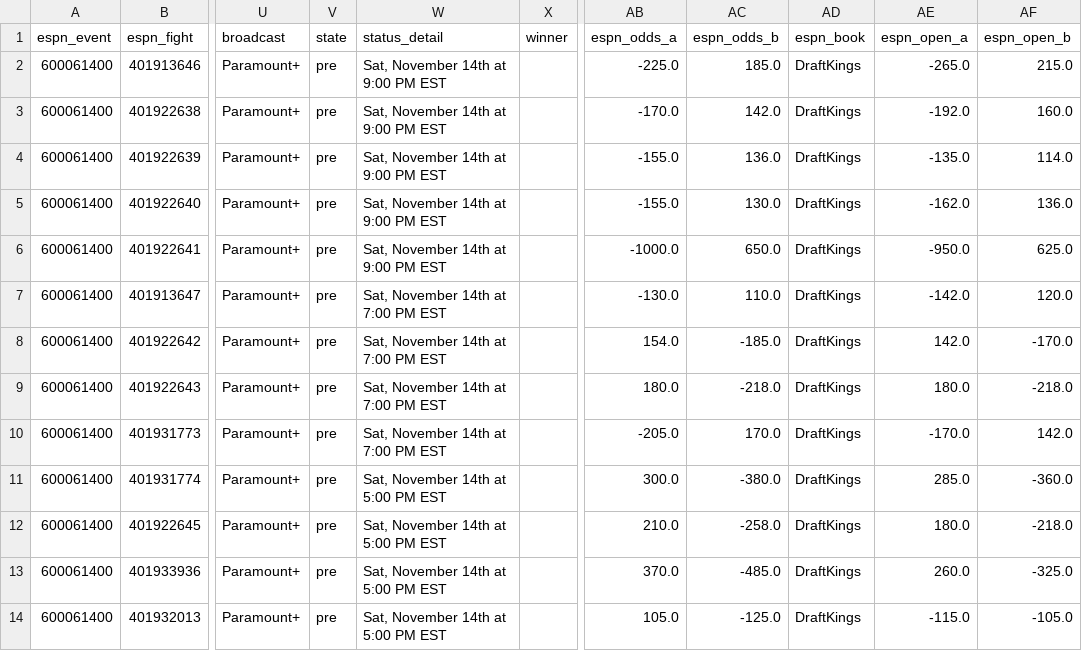
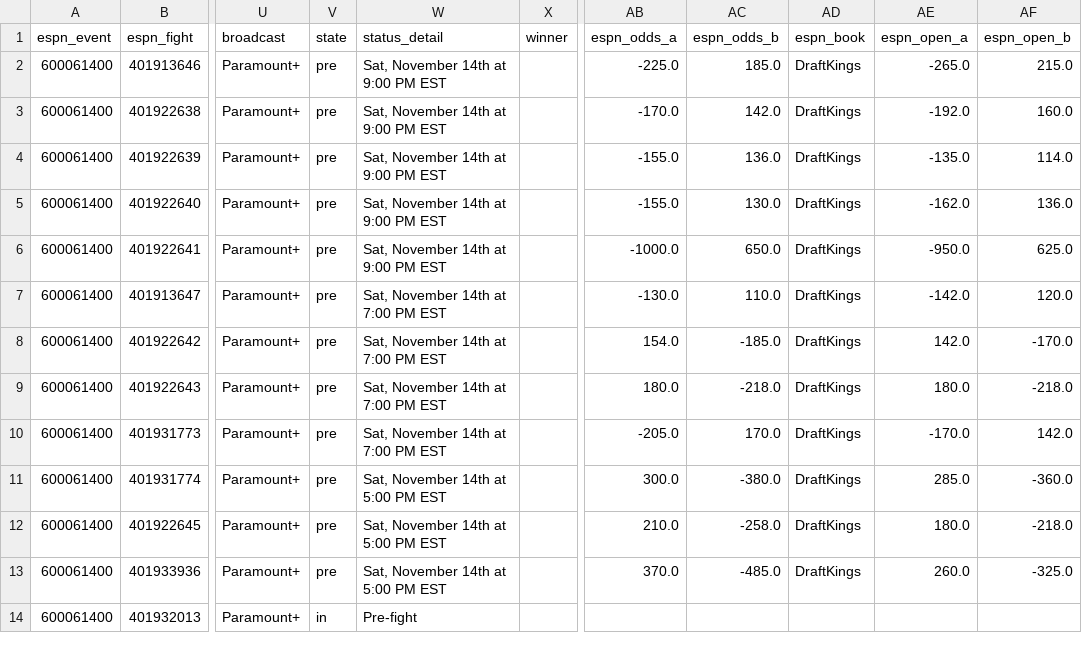
Before and after one commit to Jono-bit-trade/jonos-ufc-picks, a CSV file: data/espn_card.csv, drawn as a sheet; only a part is shown, gaps mark what is left out; the diff names each change by its address in the sheet, - before the commit and + after, or states it on an @@ line.

```diff
--- a/data/espn_card.csv
+++ b/data/espn_card.csv
-V14 (state): pre
+V14 (state): in
-W14 (status_detail): Sat, November 14th at 5:00 PM EST
+W14 (status_detail): Pre-fight
-AB14 (espn_odds_a): 105.0
+AB14 (espn_odds_a): (empty)
-AC14 (espn_odds_b): -125.0
+AC14 (espn_odds_b): (empty)
-AD14 (espn_book): DraftKings
+AD14 (espn_book): (empty)
-AE14 (espn_open_a): -115.0
+AE14 (espn_open_a): (empty)
-AF14 (espn_open_b): -105.0
+AF14 (espn_open_b): (empty)
```
Also changed, not shown: data/line_history.csv, data/pick_log.csv, 4 other files.
